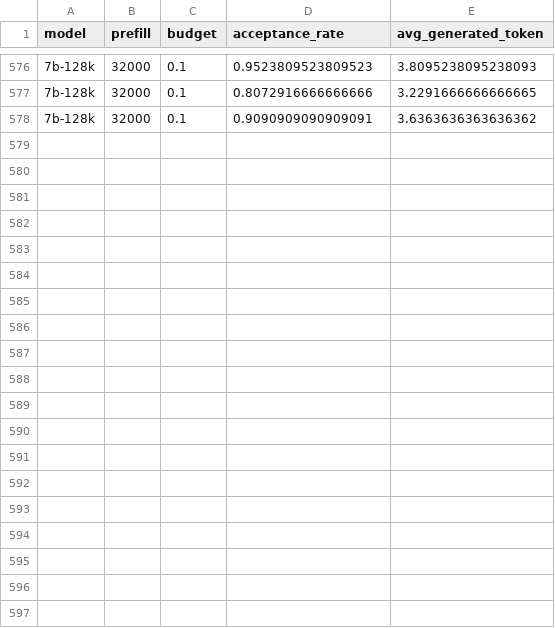
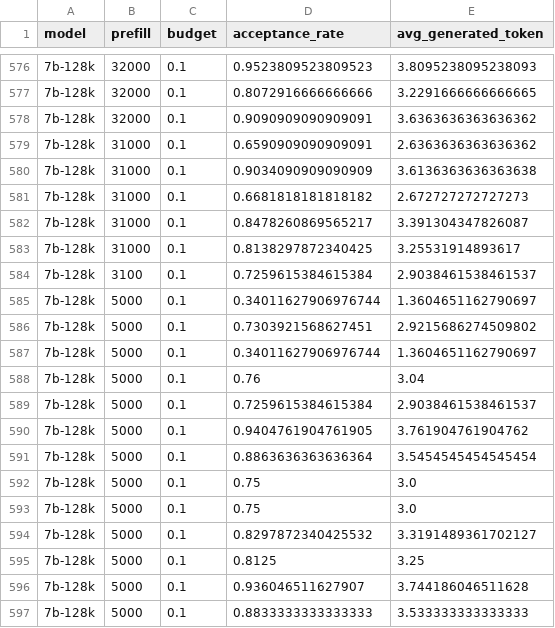
Before and after one commit to ranonrkm/TriForce-legacy, a CSV file: report/select_h2o.csv, drawn as a sheet; only a part is shown, gaps mark what is left out; the diff covers the shown part only; the diff names each change by its address in the sheet, - before the commit and + after, or states it on an @@ line.

```diff
--- a/report/select_h2o.csv
+++ b/report/select_h2o.csv
+row 579: 7b-128k | 31000 | 0.1 | 0.6590909090909091 | 2.6363636363636362
+row 580: 7b-128k | 31000 | 0.1 | 0.9034090909090909 | 3.6136363636363638
+row 581: 7b-128k | 31000 | 0.1 | 0.6681818181818182 | 2.672727272727273
+row 582: 7b-128k | 31000 | 0.1 | 0.8478260869565217 | 3.391304347826087
+row 583: 7b-128k | 31000 | 0.1 | 0.8138297872340425 | 3.25531914893617
+row 584: 7b-128k | 3100 | 0.1 | 0.7259615384615384 | 2.9038461538461537
+row 585: 7b-128k | 5000 | 0.1 | 0.34011627906976744 | 1.3604651162790697
+row 586: 7b-128k | 5000 | 0.1 | 0.7303921568627451 | 2.9215686274509802
+row 587: 7b-128k | 5000 | 0.1 | 0.34011627906976744 | 1.3604651162790697
+row 588: 7b-128k | 5000 | 0.1 | 0.76 | 3.04
+row 589: 7b-128k | 5000 | 0.1 | 0.7259615384615384 | 2.9038461538461537
+row 590: 7b-128k | 5000 | 0.1 | 0.9404761904761905 | 3.761904761904762
+row 591: 7b-128k | 5000 | 0.1 | 0.8863636363636364 | 3.5454545454545454
+row 592: 7b-128k | 5000 | 0.1 | 0.75 | 3.0
+row 593: 7b-128k | 5000 | 0.1 | 0.75 | 3.0
+row 594: 7b-128k | 5000 | 0.1 | 0.8297872340425532 | 3.3191489361702127
+row 595: 7b-128k | 5000 | 0.1 | 0.8125 | 3.25
+row 596: 7b-128k | 5000 | 0.1 | 0.936046511627907 | 3.744186046511628
+row 597: 7b-128k | 5000 | 0.1 | 0.8833333333333333 | 3.533333333333333
```
Also changed, not shown: 12 added rows elsewhere in this file, report/evict_streamllm.csv, 30 other files.
